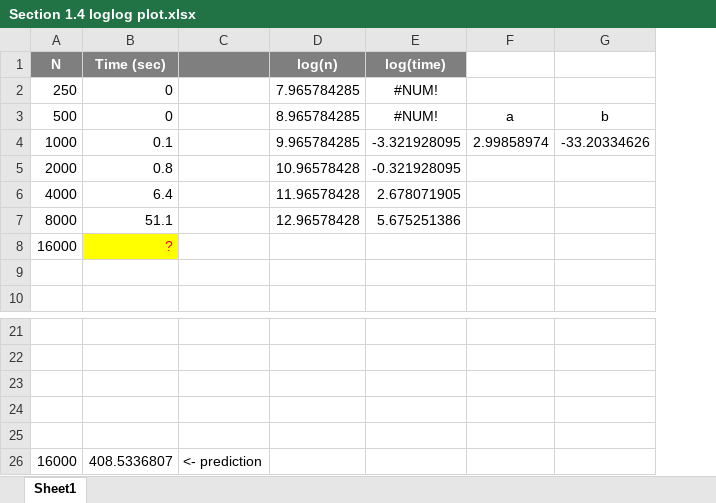
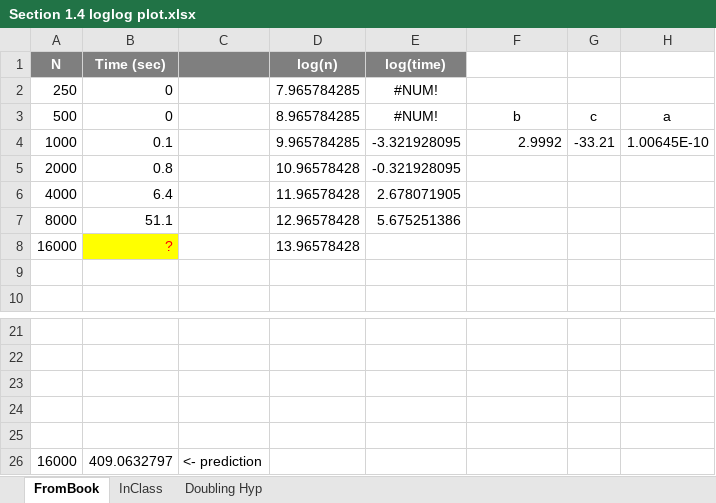
Before and after one commit to splineguy/WBU-Algs22, an Excel workbook: Section 1.4 loglog plot.xlsx, sheet FromBook, drawn as a sheet; only a part is shown, gaps mark what is left out; values as stored, in another font and other column widths than the file's, no borders; charts and pictures not drawn; removed rows and columns are numbered as before the commit, all else as after; the diff names each change by its address in the sheet, - before the commit and + after, or states it on an @@ line.

```diff
--- a/Section 1.4 loglog plot.xlsx (sheet FromBook)
+++ b/Section 1.4 loglog plot.xlsx (sheet FromBook)
-sheet tab: Sheet1
+sheet tab: FromBook
+sheet tab: InClass
+sheet tab: Doubling Hyp
-column F, rows 3-4: a | 2.99858974
+column G, rows 3-4: c | -33.21
+column H, rows 3-4: a | 1.00645E-10
-F4: -33.20334626
+F4: 2.9992
-D8 (log(n)): (empty)
+D8 (log(n)): 13.96578428
-B26 (Time (sec)): 408.5336807
+B26 (Time (sec)): 409.0632797
```
Also changed, not shown: charts or pictures.
